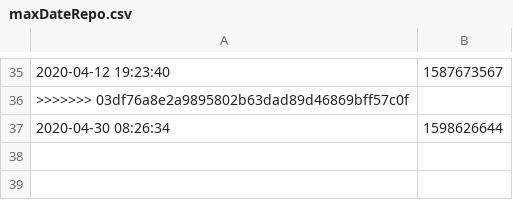
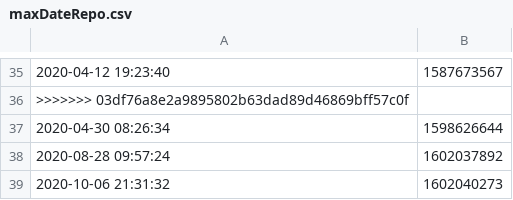
Before and after one commit to noahlibby17/LastFM_API, a CSV file: maxDateRepo.csv, drawn as a sheet; only a part is shown, gaps mark what is left out; the diff names each change by its address in the sheet, - before the commit and + after, or states it on an @@ line.

```diff
--- a/maxDateRepo.csv
+++ b/maxDateRepo.csv
+row 38: 2020-08-28 09:57:24 | 1602037892
+row 39: 2020-10-06 21:31:32 | 1602040273
```
Also changed, not shown: 3 other files.
